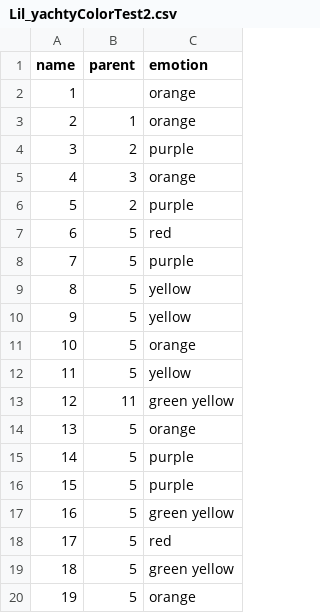
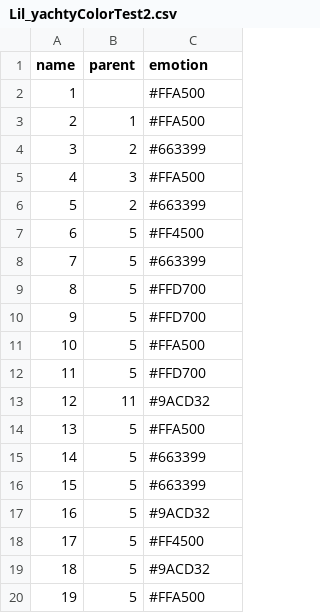
Before and after one commit to BridgitMendler/CelebTrees, a CSV file: Lil_yachtyColorTest2.csv, drawn as a sheet.

Commit message:
Add files via upload

```diff
--- a/Lil_yachtyColorTest2.csv
+++ b/Lil_yachtyColorTest2.csv
@@ -1,20 +1,20 @@
 name,parent,emotion,
-1,,orange,
-2,1,orange,
-3,2,purple,
-4,3,orange,
-5,2,purple,
-6,5,red,
-7,5,purple,
-8,5,yellow,
-9,5,yellow,
-10,5,orange,
-11,5,yellow,
-12,11,green yellow,
-13,5,orange,
-14,5,purple,
-15,5,purple,
-16,5,green yellow,
-17,5,red,
-18,5,green yellow,
-19,5,orange,
+1,,#FFA500,
+2,1,#FFA500,
+3,2,#663399,
+4,3,#FFA500,
+5,2,#663399,
+6,5,#FF4500,
+7,5,#663399,
+8,5,#FFD700,
+9,5,#FFD700,
+10,5,#FFA500,
+11,5,#FFD700,
+12,11,#9ACD32,
+13,5,#FFA500,
+14,5,#663399,
+15,5,#663399,
+16,5,#9ACD32,
+17,5,#FF4500,
+18,5,#9ACD32,
+19,5,#FFA500,
```
